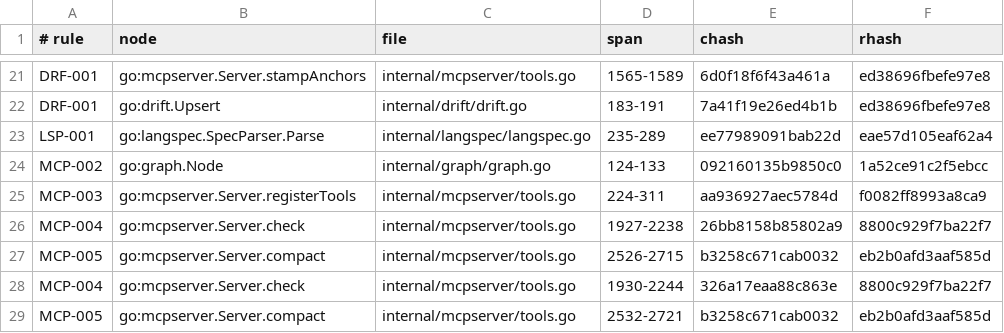
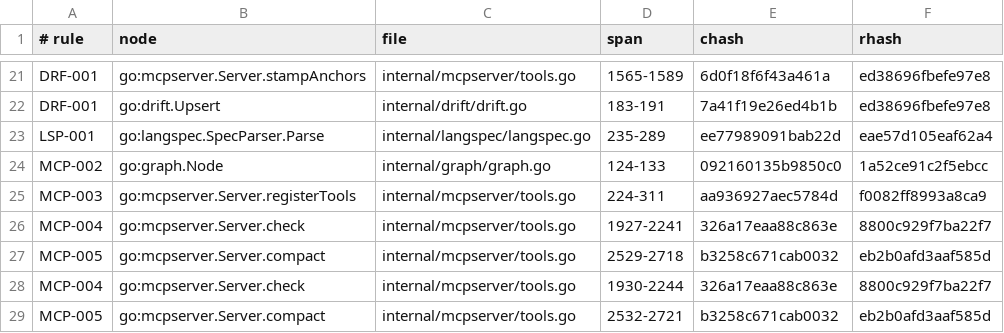
Before and after one commit to jxsl13/spectackle, a TSV file: .spectackle/anchors.tsv, drawn as a sheet; only a part is shown, gaps mark what is left out.

Commit message:
spectackle: drift healed after the main merge

```diff
--- a/.spectackle/anchors.tsv
+++ b/.spectackle/anchors.tsv
@@ -25,4 +25,4 @@ MCP-002	go:graph.Node	internal/graph/graph.go	124-133	092160135b9850c0	1a52ce91c
 MCP-003	go:mcpserver.Server.registerTools	internal/mcpserver/tools.go	224-311	aa936927aec5784d	f0082ff8993a8ca9
-MCP-004	go:mcpserver.Server.check	internal/mcpserver/tools.go	1927-2238	26bb8158b85802a9	8800c929f7ba22f7
-MCP-005	go:mcpserver.Server.compact	internal/mcpserver/tools.go	2526-2715	b3258c671cab0032	eb2b0afd3aaf585d
+MCP-004	go:mcpserver.Server.check	internal/mcpserver/tools.go	1927-2241	326a17eaa88c863e	8800c929f7ba22f7
+MCP-005	go:mcpserver.Server.compact	internal/mcpserver/tools.go	2529-2718	b3258c671cab0032	eb2b0afd3aaf585d
 MCP-004	go:mcpserver.Server.check	internal/mcpserver/tools.go	1930-2244	326a17eaa88c863e	8800c929f7ba22f7
```
